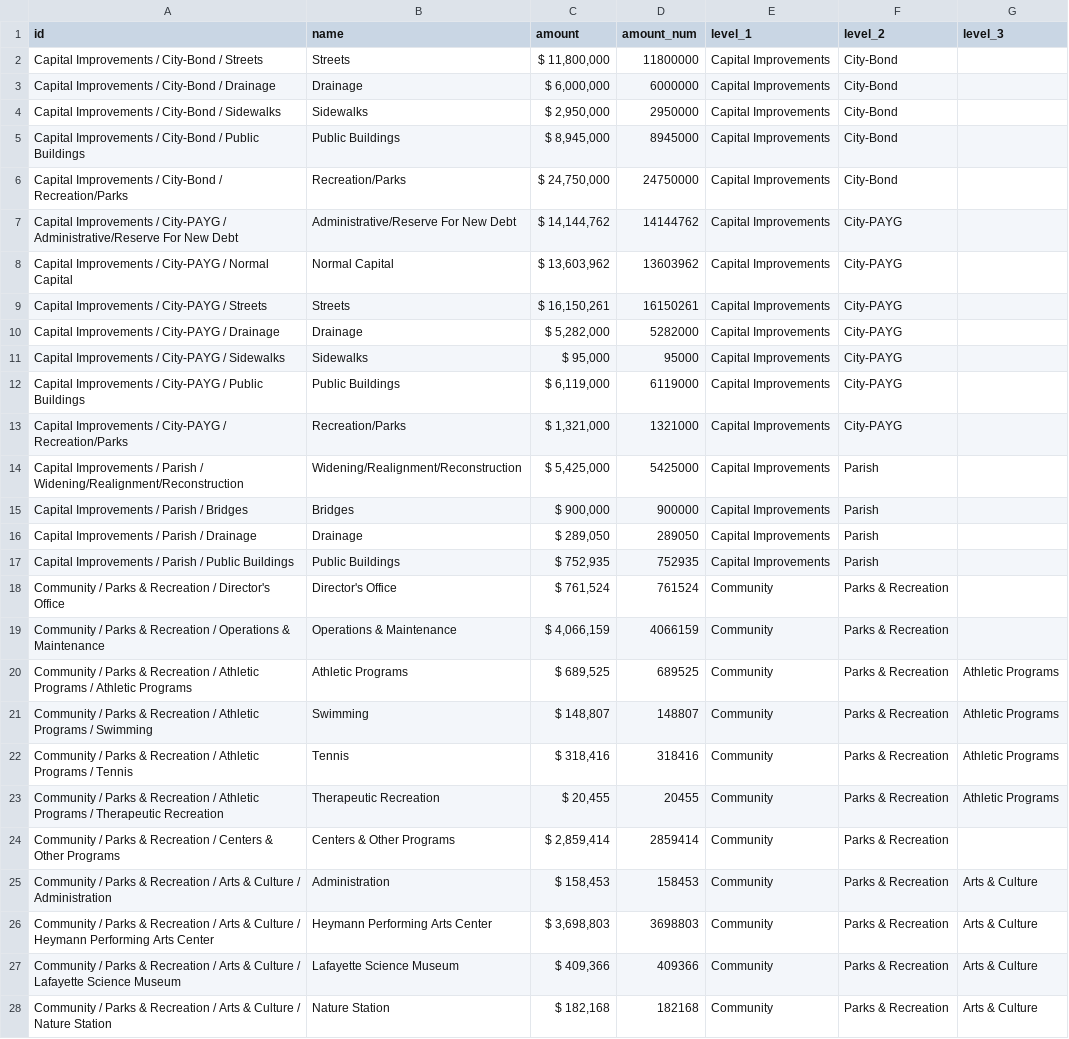
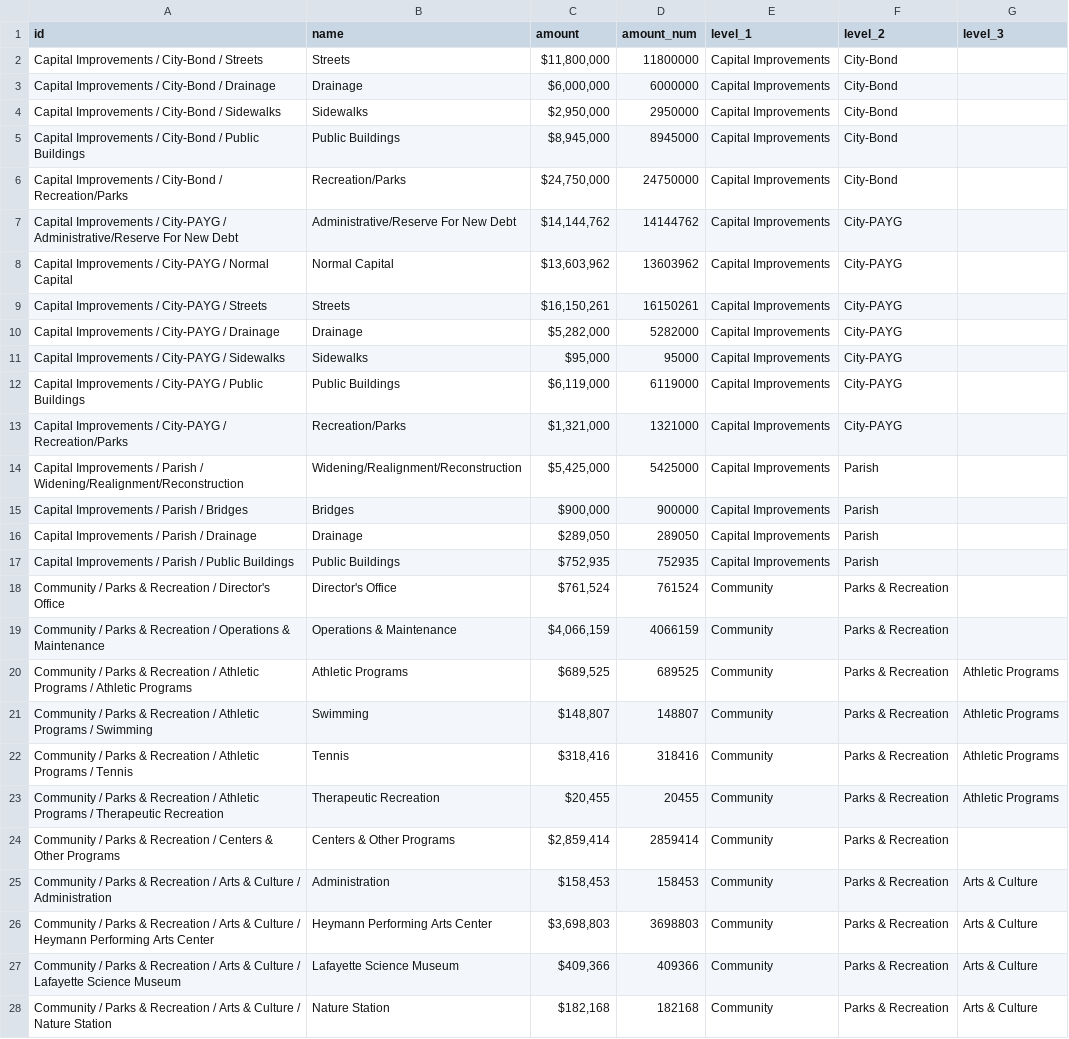
Before and after one commit to thecurrentla/budget-visualization, a CSV file: src/data/2022-data.csv, drawn as a sheet; only a part is shown; the diff covers the shown part only; the diff names each change by its address in the sheet, - before the commit and + after, or states it on an @@ line.

```diff
--- a/src/data/2022-data.csv
+++ b/src/data/2022-data.csv
-C2 (amount): $ 11,800,000
+C2 (amount): $11,800,000
-C3 (amount): $ 6,000,000
+C3 (amount): $6,000,000
-C4 (amount): $ 2,950,000
+C4 (amount): $2,950,000
-C5 (amount): $ 8,945,000
+C5 (amount): $8,945,000
-C6 (amount): $ 24,750,000
+C6 (amount): $24,750,000
-C7 (amount): $ 14,144,762
+C7 (amount): $14,144,762
-C8 (amount): $ 13,603,962
+C8 (amount): $13,603,962
-C9 (amount): $ 16,150,261
+C9 (amount): $16,150,261
-C10 (amount): $ 5,282,000
+C10 (amount): $5,282,000
-C11 (amount): $ 95,000
+C11 (amount): $95,000
-C12 (amount): $ 6,119,000
+C12 (amount): $6,119,000
-C13 (amount): $ 1,321,000
+C13 (amount): $1,321,000
-C14 (amount): $ 5,425,000
+C14 (amount): $5,425,000
-C15 (amount): $ 900,000
+C15 (amount): $900,000
-C16 (amount): $ 289,050
+C16 (amount): $289,050
-C17 (amount): $ 752,935
+C17 (amount): $752,935
-C18 (amount): $ 761,524
+C18 (amount): $761,524
-C19 (amount): $ 4,066,159
+C19 (amount): $4,066,159
-C20 (amount): $ 689,525
+C20 (amount): $689,525
-C21 (amount): $ 148,807
+C21 (amount): $148,807
-C22 (amount): $ 318,416
+C22 (amount): $318,416
-C23 (amount): $ 20,455
+C23 (amount): $20,455
-C24 (amount): $ 2,859,414
+C24 (amount): $2,859,414
-C25 (amount): $ 158,453
+C25 (amount): $158,453
-C26 (amount): $ 3,698,803
+C26 (amount): $3,698,803
-C27 (amount): $ 409,366
+C27 (amount): $409,366
-C28 (amount): $ 182,168
+C28 (amount): $182,168
```
Also changed, not shown: 1 removed row and 99 edited cells elsewhere in this file, 6 other files.
